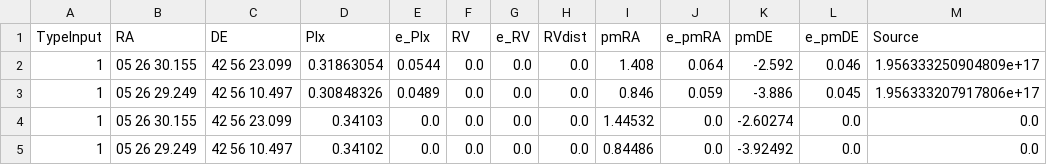
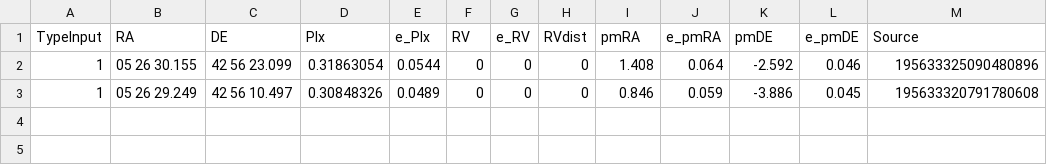
Before and after one commit to surodeep26/Traceback, a TSV file: giessler_traceback/two_trace/input.tsv, drawn as a sheet.

```diff
--- a/giessler_traceback/two_trace/input.tsv
+++ b/giessler_traceback/two_trace/input.tsv
@@ -1,5 +1,3 @@
 TypeInput	RA	DE	Plx	e_Plx	RV	e_RV	RVdist	pmRA	e_pmRA	pmDE	e_pmDE	Source
-1	05 26 30.155	42 56 23.099	0.31863054	0.0544	0.0	0.0	0.0	1.408	0.064	-2.592	0.046	1.956333250904809e+17
-1	05 26 29.249	42 56 10.497	0.30848326	0.0489	0.0	0.0	0.0	0.846	0.059	-3.886	0.045	1.956333207917806e+17
-1	05 26 30.155	42 56 23.099	0.34103	0.0	0.0	0.0	0.0	1.44532	0.0	-2.60274	0.0	0.0
-1	05 26 29.249	42 56 10.497	0.34102	0.0	0.0	0.0	0.0	0.84486	0.0	-3.92492	0.0	0.0
+1	05 26 30.155	42 56 23.099	0.31863054	0.0544	0	0	0	1.408	0.064	-2.592	0.046	195633325090480896
+1	05 26 29.249	42 56 10.497	0.30848326	0.0489	0	0	0	0.846	0.059	-3.886	0.045	195633320791780608
```
Also changed, not shown: 2 other files.
